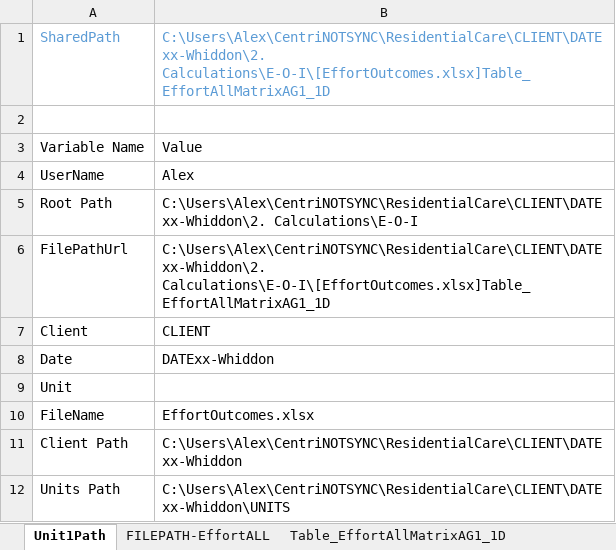
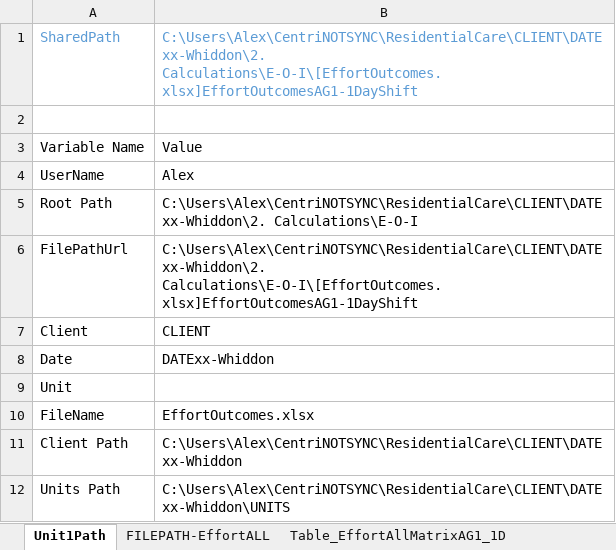
Before and after one commit to CENTRIEffortManagement/ResidentialCare, an Excel workbook: CLIENT/DATExx-Whiddon/2. Calculations/E-O-I/EffortOutcomes.xlsx, sheet Unit1Path, drawn as a sheet; values as stored, in another font and other column widths than the file's, no borders; table styles not drawn; the diff names each change by its address in the sheet, - before the commit and + after, or states it on an @@ line.

```diff
--- a/CLIENT/DATExx-Whiddon/2. Calculations/E-O-I/EffortOutcomes.xlsx (sheet Unit1Path)
+++ b/CLIENT/DATExx-Whiddon/2. Calculations/E-O-I/EffortOutcomes.xlsx (sheet Unit1Path)
-B1: C:\Users\Alex\CentriNOTSYNC\ResidentialCare\CLIENT\DATExx-Whiddon\2. Calculations\E-O-I\[EffortOutcomes.xlsx]Table_EffortAllMatrixAG1_1D
+B1: C:\Users\Alex\CentriNOTSYNC\ResidentialCare\CLIENT\DATExx-Whiddon\2. Calculations\E-O-I\[EffortOutcomes.xlsx]EffortOutcomesAG1-1DayShift
-B6: C:\Users\Alex\CentriNOTSYNC\ResidentialCare\CLIENT\DATExx-Whiddon\2. Calculations\E-O-I\[EffortOutcomes.xlsx]Table_EffortAllMatrixAG1_1D
+B6: C:\Users\Alex\CentriNOTSYNC\ResidentialCare\CLIENT\DATExx-Whiddon\2. Calculations\E-O-I\[EffortOutcomes.xlsx]EffortOutcomesAG1-1DayShift
```
Also changed, not shown: sheet EffortOutcomesAG1-1DayShift, sheet Table_EffortAllMatrixAG1_1D, hidden cells, CLIENT/DATExx-Whiddon/2. Calculations/E-O-I/StafMasterList-All.xlsx, CLIENT/DATExx-Whiddon/2. Calculations/Tableau Connection.xlsx, 47 other files.
